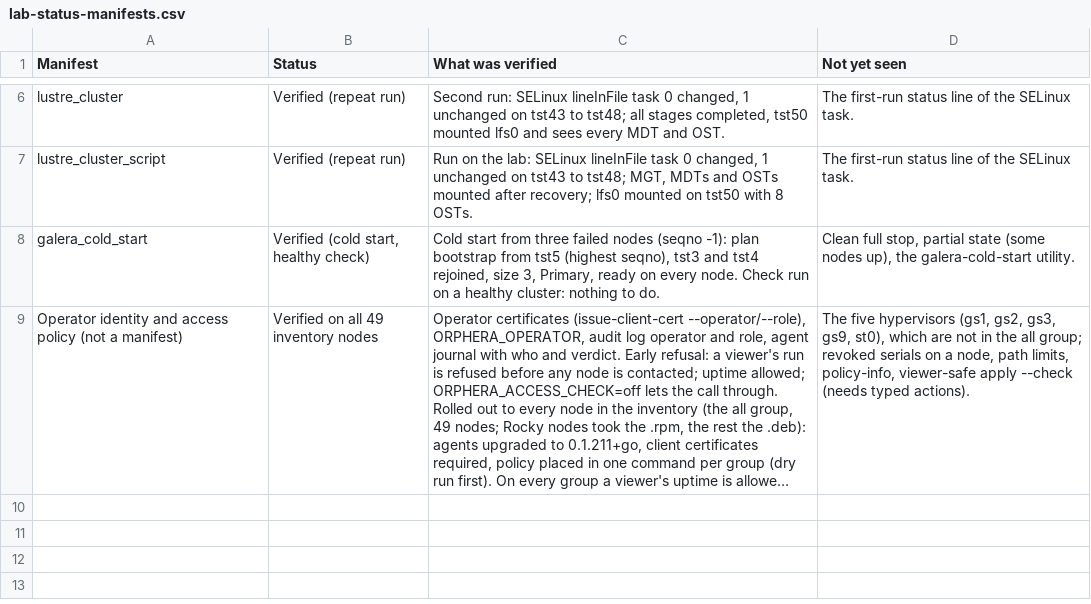
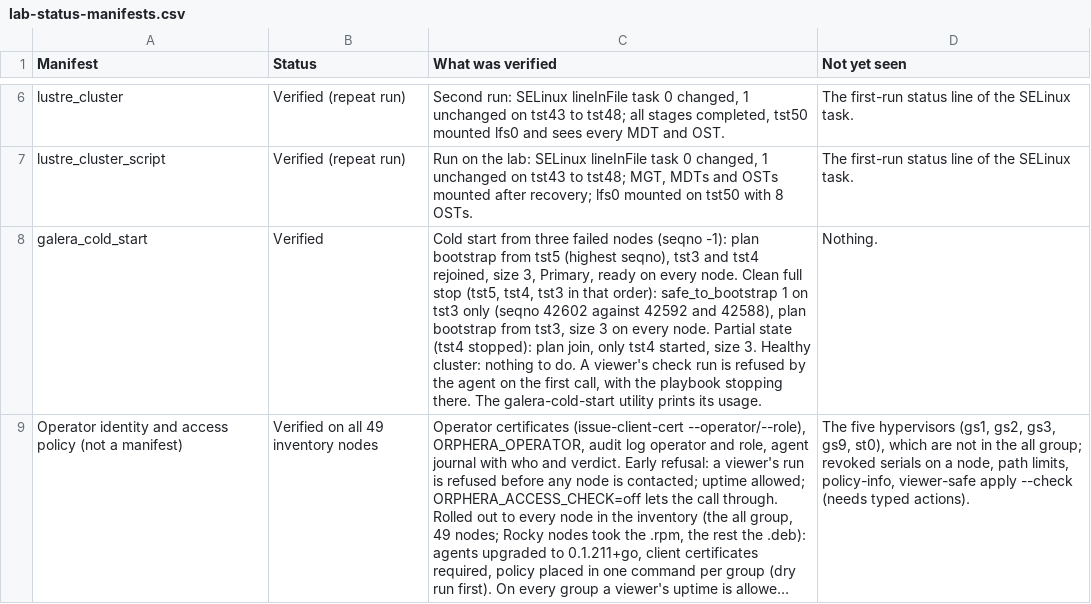
Before and after one commit to ljalbinson/orphera-pkg, a CSV file: docs/lab-status-manifests.csv, drawn as a sheet; only a part is shown, gaps mark what is left out; long unchanged cells end in …; the diff names each change by its address in the sheet, - before the commit and + after, or states it on an @@ line.

```diff
--- a/docs/lab-status-manifests.csv
+++ b/docs/lab-status-manifests.csv
-B8 (Status): Verified (cold start, healthy check)
+B8 (Status): Verified
-C8 (What was verified): …every node. Check run on a healthy cluster: nothing to do.
+C8 (What was verified): …every node. Clean full stop (tst5, tst4, tst3 in that order): safe_to_bootstrap 1 on tst3 only (seqno 42602 against 42592 and 42588), plan bootstrap from tst3, size 3 on every node. Partial state (tst4 stopped): plan join, only tst4 started, size 3. Healthy cluster: nothing to do. A viewer's check run is refused by the agent on the first call, with the playbook stopping there. The galera-cold-start utility prints its usage.
-D8 (Not yet seen): Clean full stop, partial state (some nodes up), the galera-cold-start utility.
+D8 (Not yet seen): Nothing.
```
Also changed, not shown: docs/lab-status-next-steps.csv, 1 other file.
